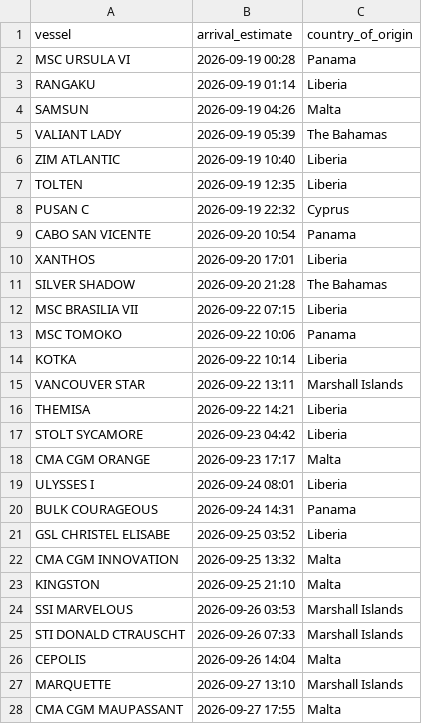
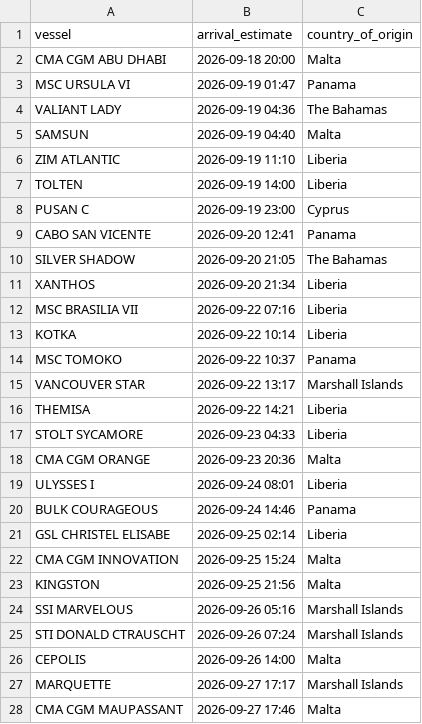
Before and after one commit to natalierjonas/FOCs-in-NYC, a CSV file: filtered_ships.csv, drawn as a sheet; only a part is shown; the diff covers the shown part only.

```diff
--- a/filtered_ships.csv
+++ b/filtered_ships.csv
@@ -1,28 +1,28 @@
 vessel,arrival_estimate,country_of_origin
-MSC URSULA VI,2026-09-19 00:28,Panama
-RANGAKU,2026-09-19 01:14,Liberia
-SAMSUN,2026-09-19 04:26,Malta
-VALIANT LADY,2026-09-19 05:39,The Bahamas
-ZIM ATLANTIC,2026-09-19 10:40,Liberia
-TOLTEN,2026-09-19 12:35,Liberia
-PUSAN C,2026-09-19 22:32,Cyprus
-CABO SAN VICENTE,2026-09-20 10:54,Panama
-XANTHOS,2026-09-20 17:01,Liberia
-SILVER SHADOW,2026-09-20 21:28,The Bahamas
-MSC BRASILIA VII,2026-09-22 07:15,Liberia
-MSC TOMOKO,2026-09-22 10:06,Panama
+CMA CGM ABU DHABI,2026-09-18 20:00,Malta
+MSC URSULA VI,2026-09-19 01:47,Panama
+VALIANT LADY,2026-09-19 04:36,The Bahamas
+SAMSUN,2026-09-19 04:40,Malta
+ZIM ATLANTIC,2026-09-19 11:10,Liberia
+TOLTEN,2026-09-19 14:00,Liberia
+PUSAN C,2026-09-19 23:00,Cyprus
+CABO SAN VICENTE,2026-09-20 12:41,Panama
+SILVER SHADOW,2026-09-20 21:05,The Bahamas
+XANTHOS,2026-09-20 21:34,Liberia
+MSC BRASILIA VII,2026-09-22 07:16,Liberia
 KOTKA,2026-09-22 10:14,Liberia
-VANCOUVER STAR,2026-09-22 13:11,Marshall Islands
+MSC TOMOKO,2026-09-22 10:37,Panama
+VANCOUVER STAR,2026-09-22 13:17,Marshall Islands
 THEMISA,2026-09-22 14:21,Liberia
-STOLT SYCAMORE,2026-09-23 04:42,Liberia
-CMA CGM ORANGE,2026-09-23 17:17,Malta
+STOLT SYCAMORE,2026-09-23 04:33,Liberia
+CMA CGM ORANGE,2026-09-23 20:36,Malta
 ULYSSES I,2026-09-24 08:01,Liberia
-BULK COURAGEOUS,2026-09-24 14:31,Panama
-GSL CHRISTEL ELISABE,2026-09-25 03:52,Liberia
-CMA CGM INNOVATION,2026-09-25 13:32,Malta
-KINGSTON,2026-09-25 21:10,Malta
-SSI MARVELOUS,2026-09-26 03:53,Marshall Islands
-STI DONALD CTRAUSCHT,2026-09-26 07:33,Marshall Islands
-CEPOLIS,2026-09-26 14:04,Malta
-MARQUETTE,2026-09-27 13:10,Marshall Islands
-CMA CGM MAUPASSANT,2026-09-27 17:55,Malta
+BULK COURAGEOUS,2026-09-24 14:46,Panama
+GSL CHRISTEL ELISABE,2026-09-25 02:14,Liberia
+CMA CGM INNOVATION,2026-09-25 15:24,Malta
+KINGSTON,2026-09-25 21:56,Malta
+SSI MARVELOUS,2026-09-26 05:16,Marshall Islands
+STI DONALD CTRAUSCHT,2026-09-26 07:24,Marshall Islands
+CEPOLIS,2026-09-26 14:00,Malta
+MARQUETTE,2026-09-27 17:17,Marshall Islands
+CMA CGM MAUPASSANT,2026-09-27 17:46,Malta
```
Also changed, not shown: 3 edited cells elsewhere in this file, ships_estimates_fixed.csv.
